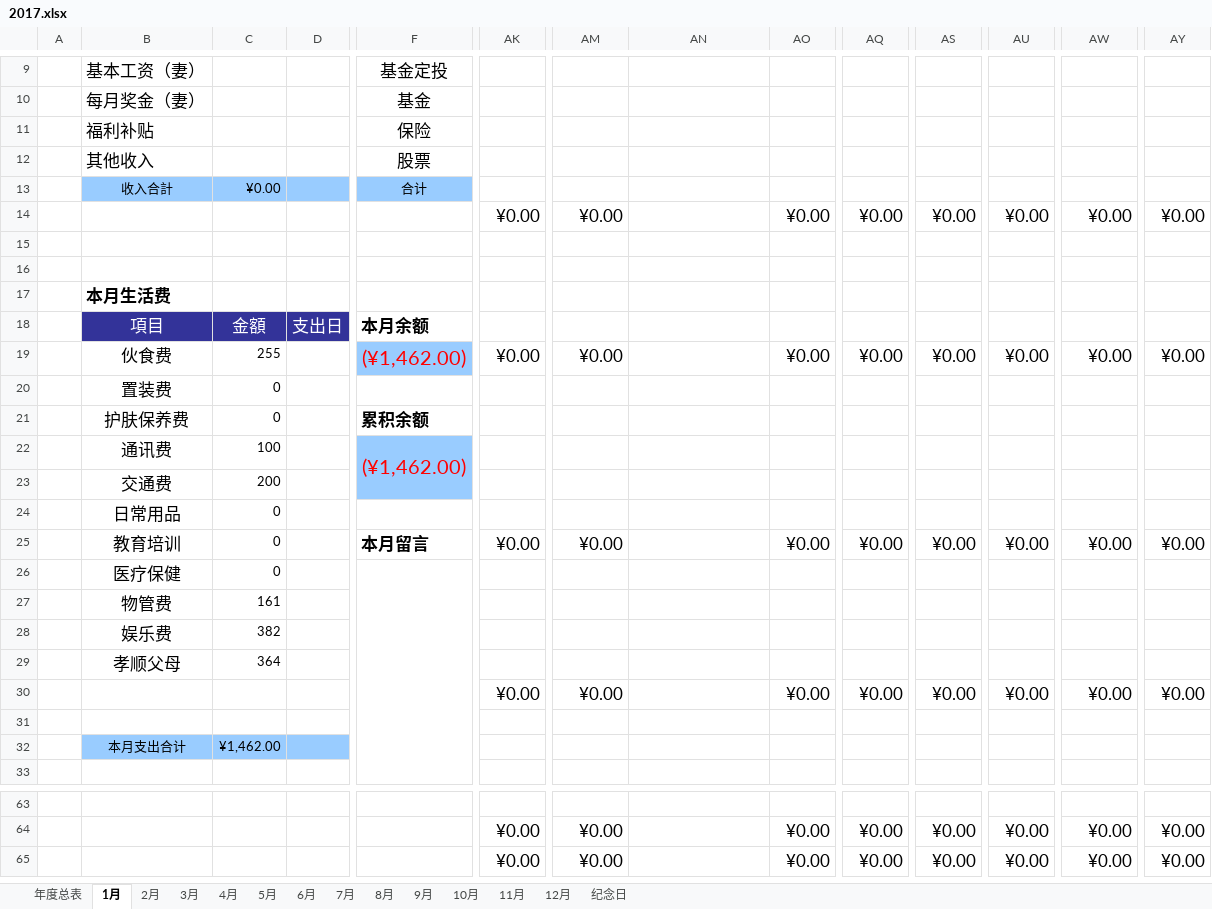
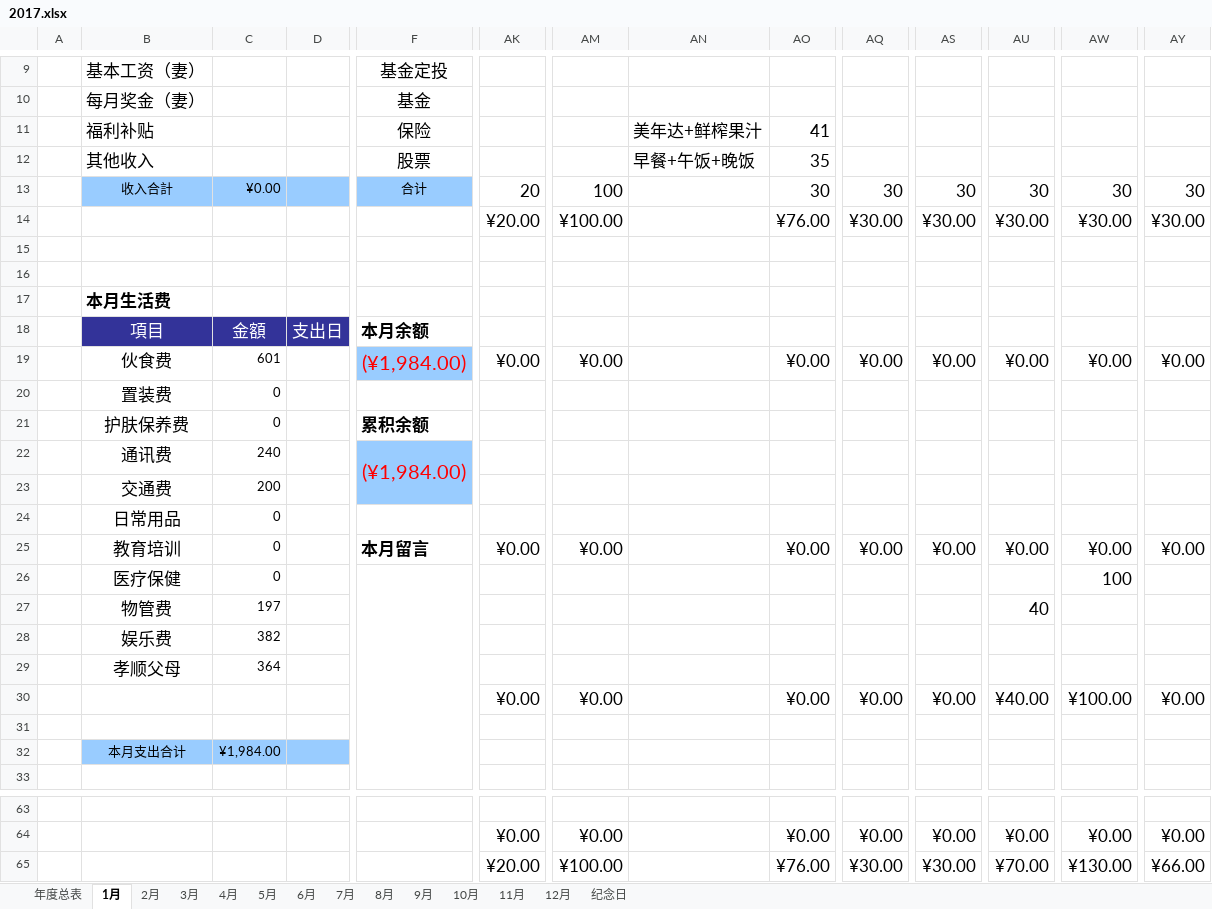
Before and after one commit to JannZhu/jann-home, an Excel workbook: 2017.xlsx, sheet 1月, drawn as a sheet; only a part is shown, gaps mark what is left out; values as stored, in another font and other column widths than the file's, no borders; conditional formats not drawn; the diff covers the shown part only; the diff names each change by its address in the sheet, - before the commit and + after, or states it on an @@ line.

Commit message:
添加

```diff
--- a/2017.xlsx (sheet 1月)
+++ b/2017.xlsx (sheet 1月)
-AN11: (empty)
+AN11: 美年达+鲜榨果汁
-AO11: (empty)
+AO11: 41
-AN12: (empty)
+AN12: 早餐+午饭+晚饭
-AO12: (empty)
+AO12: 35
-AK13: (empty)
+AK13: 20
-AM13: (empty)
+AM13: 100
-AO13: (empty)
+AO13: 30
-AQ13: (empty)
+AQ13: 30
-AS13: (empty)
+AS13: 30
-AU13: (empty)
+AU13: 30
-AW13: (empty)
+AW13: 30
-AY13: (empty)
+AY13: 30
-AK14: ¥0.00
+AK14: ¥20.00
-AM14: ¥0.00
+AM14: ¥100.00
-AO14: ¥0.00
+AO14: ¥76.00
-AQ14: ¥0.00
+AQ14: ¥30.00
-AS14: ¥0.00
+AS14: ¥30.00
-AU14: ¥0.00
+AU14: ¥30.00
-AW14: ¥0.00
+AW14: ¥30.00
-AY14: ¥0.00
+AY14: ¥30.00
-C19: 255
+C19: 601
-F19: (¥1,462.00)
+F19: (¥1,984.00)
-C22: 100
+C22: 240
-F22: (¥1,462.00)
+F22: (¥1,984.00)
-AW26: (empty)
+AW26: 100
-C27: 161
+C27: 197
-AU27: (empty)
+AU27: 40
-AU30: ¥0.00
+AU30: ¥40.00
-AW30: ¥0.00
+AW30: ¥100.00
-C32: ¥1,462.00
+C32: ¥1,984.00
-AK65: ¥0.00
+AK65: ¥20.00
-AM65: ¥0.00
+AM65: ¥100.00
-AO65: ¥0.00
+AO65: ¥76.00
-AQ65: ¥0.00
+AQ65: ¥30.00
-AS65: ¥0.00
+AS65: ¥30.00
-AU65: ¥0.00
+AU65: ¥70.00
-AW65: ¥0.00
+AW65: ¥130.00
-AY65: ¥0.00
+AY65: ¥66.00
```
Also changed, not shown: 2 edited cells elsewhere in this sheet, sheet 年度总表, sheet 4月, sheet 6月, sheet 11月, sheet 9月, sheet 8月, 6 more sheets, charts or pictures.
